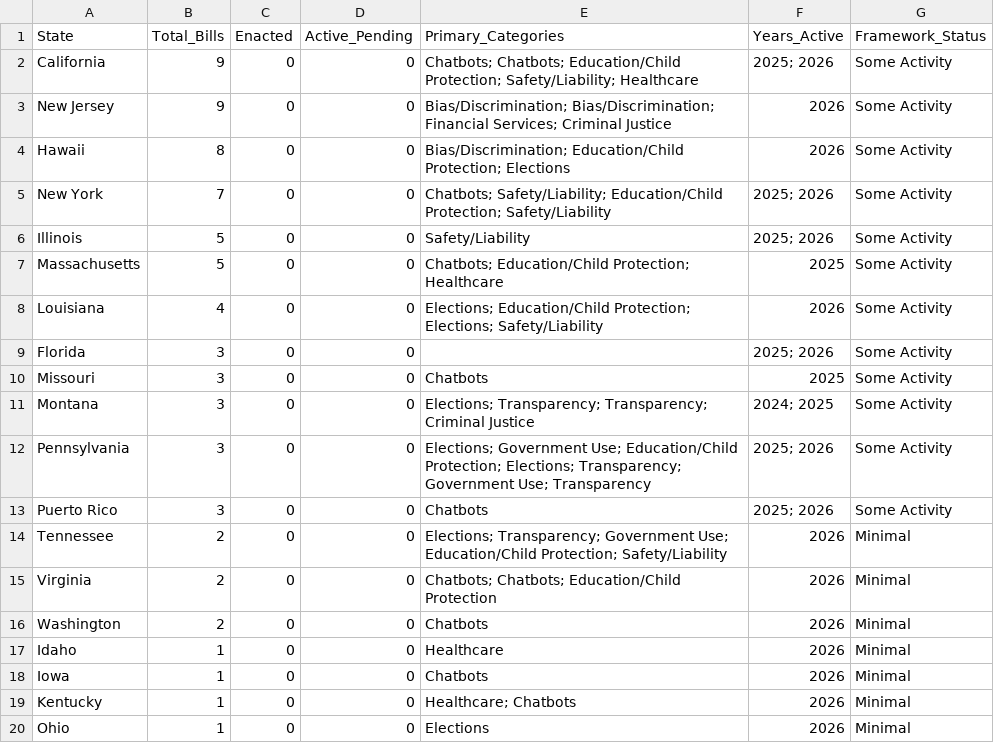
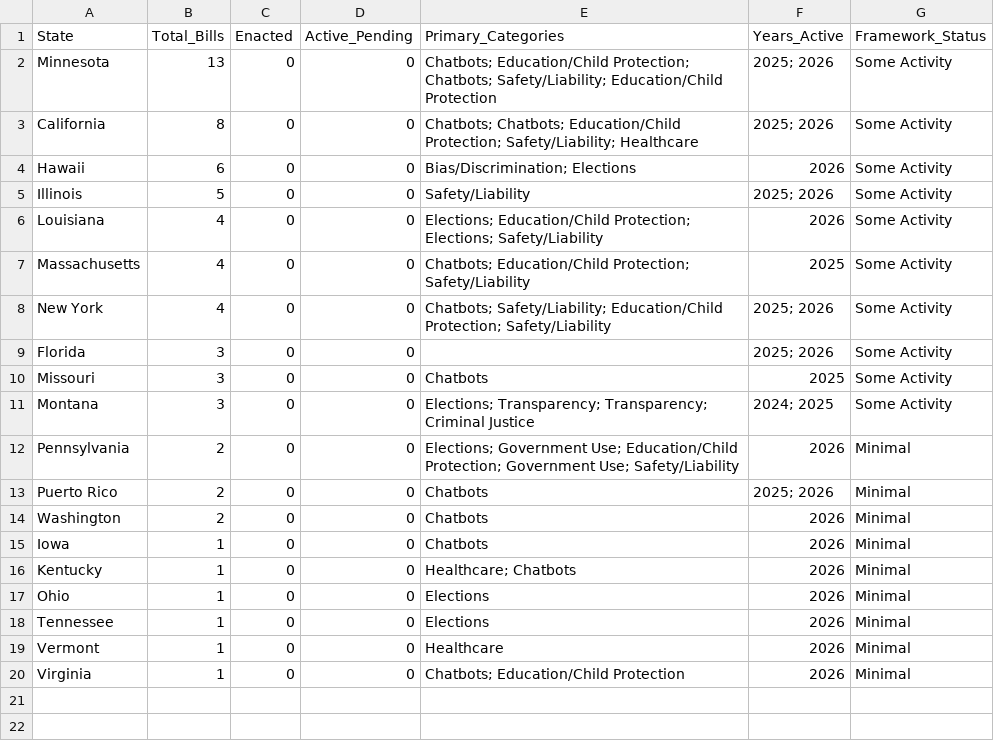
Before and after one commit to nikzei/state-ai-legislation-tracker, a CSV file: data/ai_legislation_summary.csv, drawn as a sheet.

```diff
--- a/data/ai_legislation_summary.csv
+++ b/data/ai_legislation_summary.csv
@@ -1,9 +1,9 @@
 State,Total_Bills,Enacted,Active_Pending,Primary_Categories,Years_Active,Framework_Status
-California,9,0,0,Chatbots; Chatbots; Education/Child Protection; Safety/Liability; Healthcare,2025; 2026,Some Activity
-New Jersey,9,0,0,Bias/Discrimination; Bias/Discrimination; Financial Services; Criminal Justice,2026,Some Activity
-Hawaii,8,0,0,Bias/Discrimination; Education/Child Protection; Elections,2026,Some Activity
-New York,7,0,0,Chatbots; Safety/Liability; Education/Child Protection; Safety/Liability,2025; 2026,Some Activity
+Minnesota,13,0,0,Chatbots; Education/Child Protection; Chatbots; Safety/Liability; Education/Child Protection,2025; 2026,Some Activity
+California,8,0,0,Chatbots; Chatbots; Education/Child Protection; Safety/Liability; Healthcare,2025; 2026,Some Activity
+Hawaii,6,0,0,Bias/Discrimination; Elections,2026,Some Activity
 Illinois,5,0,0,Safety/Liability,2025; 2026,Some Activity
-Massachusetts,5,0,0,Chatbots; Education/Child Protection; Healthcare,2025,Some Activity
 Louisiana,4,0,0,Elections; Education/Child Protection; Elections; Safety/Liability,2026,Some Activity
+Massachusetts,4,0,0,Chatbots; Education/Child Protection; Safety/Liability,2025,Some Activity
+New York,4,0,0,Chatbots; Safety/Liability; Education/Child Protection; Safety/Liability,2025; 2026,Some Activity
 Florida,3,0,0,,2025; 2026,Some Activity
@@ -11,8 +11,5 @@ Missouri,3,0,0,Chatbots,2025,Some Activity
 Montana,3,0,0,Elections; Transparency; Transparency; Criminal Justice,2024; 2025,Some Activity
-Pennsylvania,3,0,0,Elections; Government Use; Education/Child Protection; Elections; Transparency; Government Use; Transparency,2025; 2026,Some Activity
-Puerto Rico,3,0,0,Chatbots,2025; 2026,Some Activity
-Tennessee,2,0,0,Elections; Transparency; Government Use; Education/Child Protection; Safety/Liability,2026,Minimal
-Virginia,2,0,0,Chatbots; Chatbots; Education/Child Protection,2026,Minimal
+Pennsylvania,2,0,0,Elections; Government Use; Education/Child Protection; Government Use; Safety/Liability,2026,Minimal
+Puerto Rico,2,0,0,Chatbots,2025; 2026,Minimal
 Washington,2,0,0,Chatbots,2026,Minimal
-Idaho,1,0,0,Healthcare,2026,Minimal
 Iowa,1,0,0,Chatbots,2026,Minimal
@@ -20 +17,4 @@ Kentucky,1,0,0,Healthcare; Chatbots,2026,Minimal
 Ohio,1,0,0,Elections,2026,Minimal
+Tennessee,1,0,0,Elections,2026,Minimal
+Vermont,1,0,0,Healthcare,2026,Minimal
+Virginia,1,0,0,Chatbots; Education/Child Protection,2026,Minimal
```
Also changed, not shown: data/ai_legislation_bills.csv.
